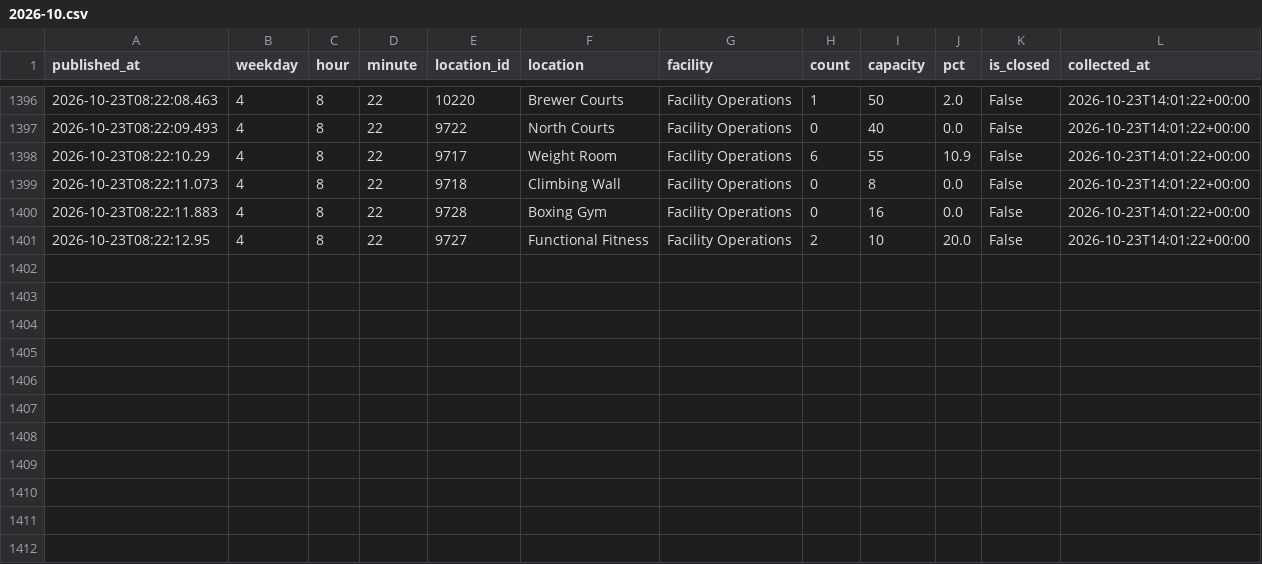
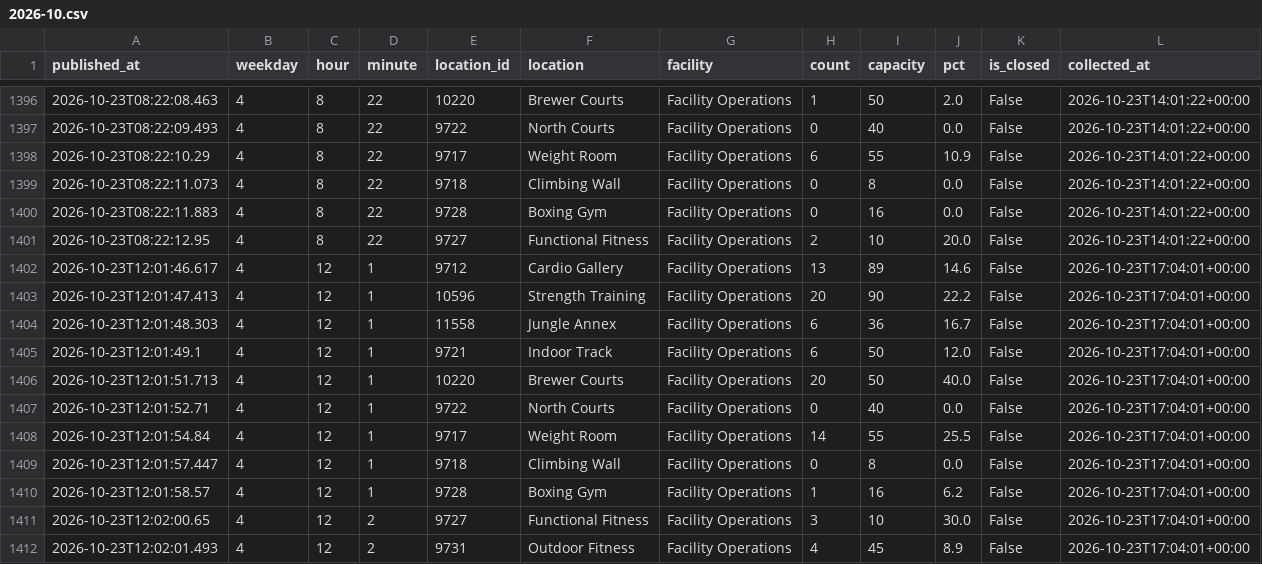
Before and after one commit to cobdaws2015/mizzou-rec-log, a CSV file: data/2026-10.csv, drawn as a sheet; only a part is shown, gaps mark what is left out; the diff names each change by its address in the sheet, - before the commit and + after, or states it on an @@ line.

Commit message:
data: 2026-10-23T17:04Z (mac)

```diff
--- a/data/2026-10.csv
+++ b/data/2026-10.csv
+row 1402: 2026-10-23T12:01:46.617 | 4 | 12 | 1 | 9712 | Cardio Gallery | Facility Operations | 13 | 89 | 14.6 | False | 2026-10-23T17:04:01+00:00
+row 1403: 2026-10-23T12:01:47.413 | 4 | 12 | 1 | 10596 | Strength Training | Facility Operations | 20 | 90 | 22.2 | False | 2026-10-23T17:04:01+00:00
+row 1404: 2026-10-23T12:01:48.303 | 4 | 12 | 1 | 11558 | Jungle Annex | Facility Operations | 6 | 36 | 16.7 | False | 2026-10-23T17:04:01+00:00
+row 1405: 2026-10-23T12:01:49.1 | 4 | 12 | 1 | 9721 | Indoor Track | Facility Operations | 6 | 50 | 12.0 | False | 2026-10-23T17:04:01+00:00
+row 1406: 2026-10-23T12:01:51.713 | 4 | 12 | 1 | 10220 | Brewer Courts | Facility Operations | 20 | 50 | 40.0 | False | 2026-10-23T17:04:01+00:00
+row 1407: 2026-10-23T12:01:52.71 | 4 | 12 | 1 | 9722 | North Courts | Facility Operations | 0 | 40 | 0.0 | False | 2026-10-23T17:04:01+00:00
+row 1408: 2026-10-23T12:01:54.84 | 4 | 12 | 1 | 9717 | Weight Room | Facility Operations | 14 | 55 | 25.5 | False | 2026-10-23T17:04:01+00:00
+row 1409: 2026-10-23T12:01:57.447 | 4 | 12 | 1 | 9718 | Climbing Wall | Facility Operations | 0 | 8 | 0.0 | False | 2026-10-23T17:04:01+00:00
+row 1410: 2026-10-23T12:01:58.57 | 4 | 12 | 1 | 9728 | Boxing Gym | Facility Operations | 1 | 16 | 6.2 | False | 2026-10-23T17:04:01+00:00
+row 1411: 2026-10-23T12:02:00.65 | 4 | 12 | 2 | 9727 | Functional Fitness | Facility Operations | 3 | 10 | 30.0 | False | 2026-10-23T17:04:01+00:00
+row 1412: 2026-10-23T12:02:01.493 | 4 | 12 | 2 | 9731 | Outdoor Fitness | Facility Operations | 4 | 45 | 8.9 | False | 2026-10-23T17:04:01+00:00
```
Also changed, not shown: 2 other files.
